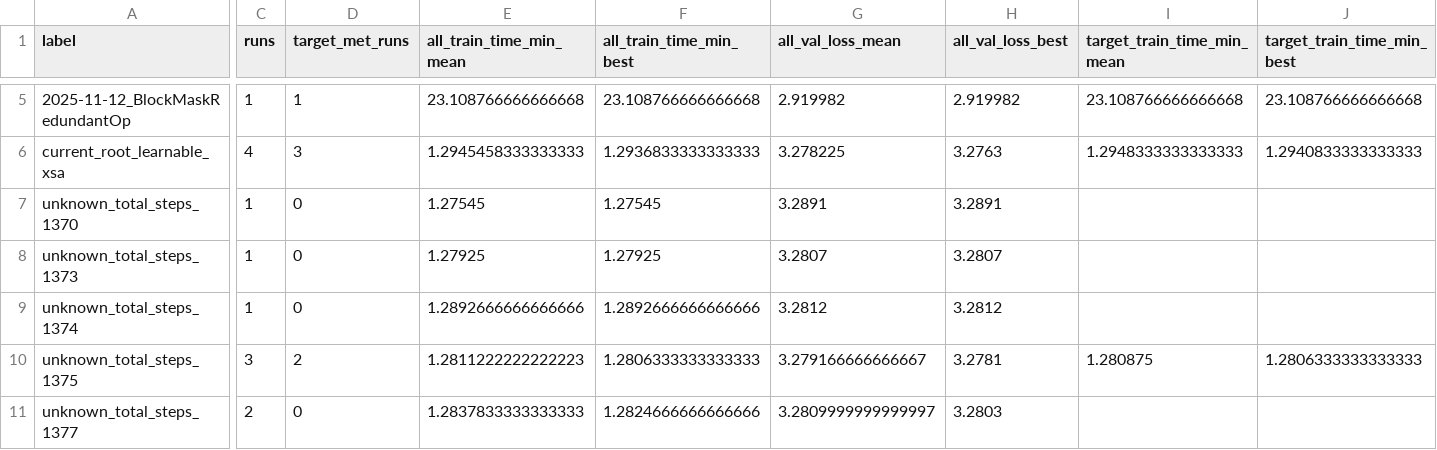
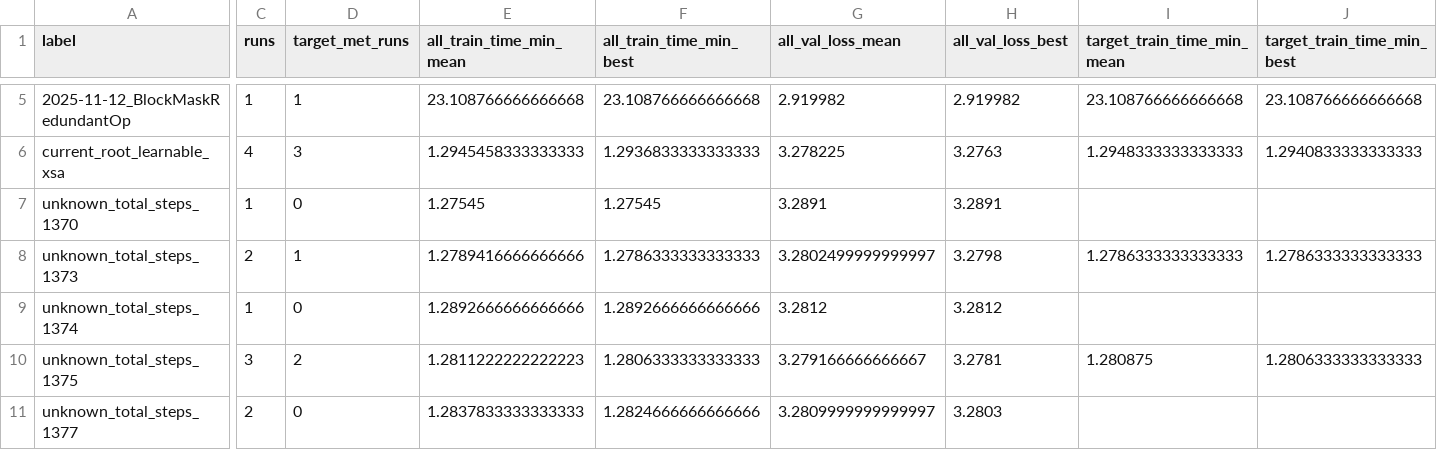
Before and after one commit to novitalabs/modded-nanogpt, a CSV file: experiments/results/local_reruns.csv, drawn as a sheet; only a part is shown, gaps mark what is left out; the diff covers the shown part only; the diff names each change by its address in the sheet, - before the commit and + after, or states it on an @@ line.

```diff
--- a/experiments/results/local_reruns.csv
+++ b/experiments/results/local_reruns.csv
-C8 (runs): 1
+C8 (runs): 2
-D8 (target_met_runs): 0
+D8 (target_met_runs): 1
-E8 (all_train_time_min_mean): 1.27925
+E8 (all_train_time_min_mean): 1.2789416666666666
-F8 (all_train_time_min_best): 1.27925
+F8 (all_train_time_min_best): 1.2786333333333333
-G8 (all_val_loss_mean): 3.2807
+G8 (all_val_loss_mean): 3.2802499999999997
-H8 (all_val_loss_best): 3.2807
+H8 (all_val_loss_best): 3.2798
-I8 (target_train_time_min_mean): (empty)
+I8 (target_train_time_min_mean): 1.2786333333333333
-J8 (target_train_time_min_best): (empty)
+J8 (target_train_time_min_best): 1.2786333333333333
```
Also changed, not shown: 3 edited cells elsewhere in this file, experiments/results/log_results.csv, 3 other files.
